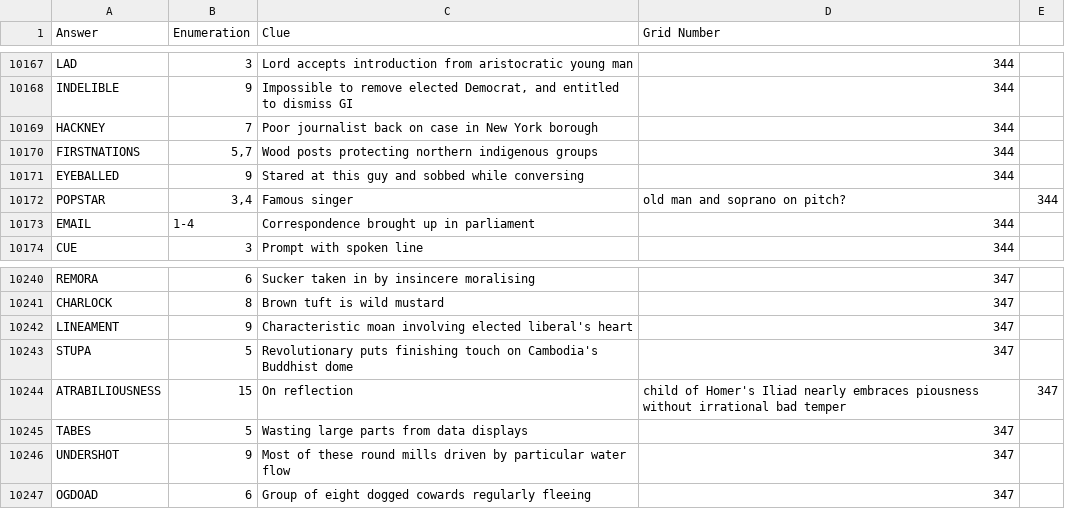
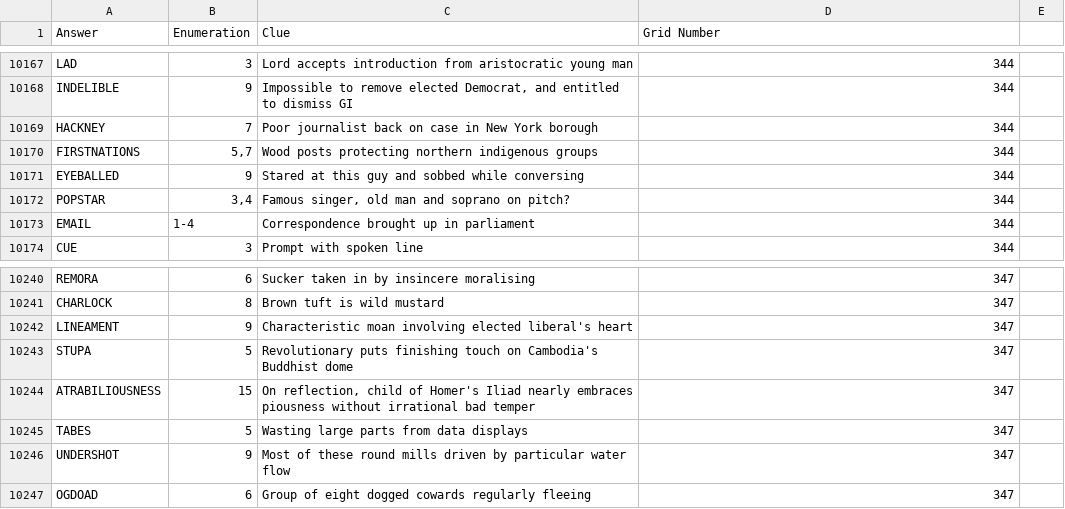
Before and after one commit to AndrewSlattery/jackhkeynes-website, a CSV file: _data/clues.csv, drawn as a sheet; only a part is shown, gaps mark what is left out.

Commit message:
Update clues.csv

```diff
--- a/_data/clues.csv
+++ b/_data/clues.csv
@@ -10171,3 +10171,3 @@ FIRSTNATIONS,"5,7",Wood posts protecting northern indigenous groups,344
 EYEBALLED,9,Stared at this guy and sobbed while conversing,344
-POPSTAR,"3,4",Famous singer, old man and soprano on pitch?,344
+POPSTAR,"3,4","Famous singer, old man and soprano on pitch?",344
 EMAIL,1-4,Correspondence brought up in parliament,344
@@ -10243,3 +10243,3 @@ LINEAMENT,9,Characteristic moan involving elected liberal's heart,347
 STUPA,5,Revolutionary puts finishing touch on Cambodia's Buddhist dome,347
-ATRABILIOUSNESS,15,On reflection, child of Homer's Iliad nearly embraces piousness without irrational bad temper,347
+ATRABILIOUSNESS,15,"On reflection, child of Homer's Iliad nearly embraces piousness without irrational bad temper",347
 TABES,5,Wasting large parts from data displays,347
```
